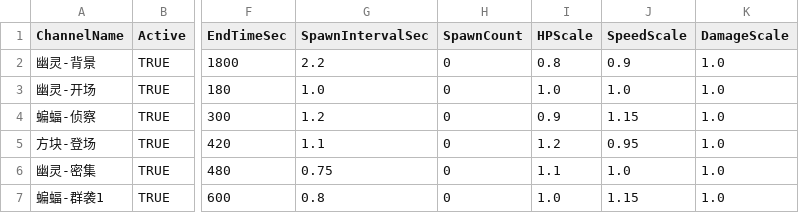
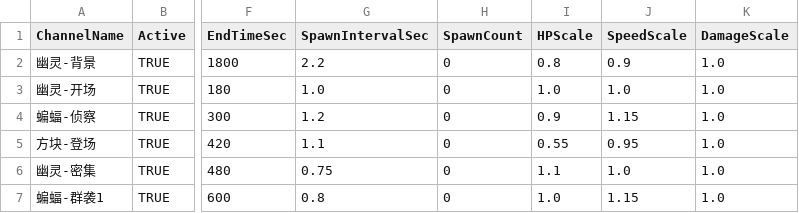
Before and after one commit to yurisachan16-creator/Vampire-Survivor-like, a CSV file: Assets/StreamingAssets/Config/EnemyWaveConfig.csv, drawn as a sheet; only a part is shown, gaps mark what is left out; the diff names each change by its address in the sheet, - before the commit and + after, or states it on an @@ line.

```diff
--- a/Assets/StreamingAssets/Config/EnemyWaveConfig.csv
+++ b/Assets/StreamingAssets/Config/EnemyWaveConfig.csv
-I5 (HPScale): 1.2
+I5 (HPScale): 0.55
```
Also changed, not shown: Assets/StreamingAssets/Config/AbilityConfig.csv, Assets/StreamingAssets/Config/AbilityConfig_i18n.csv, 5 other files.
